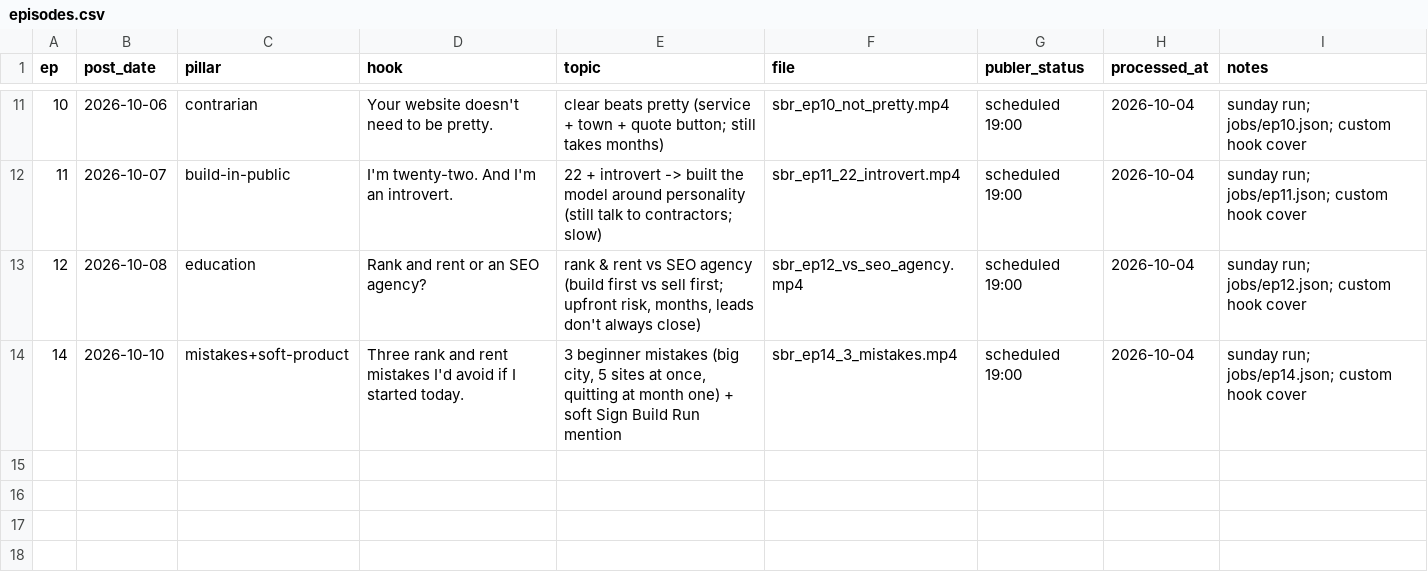
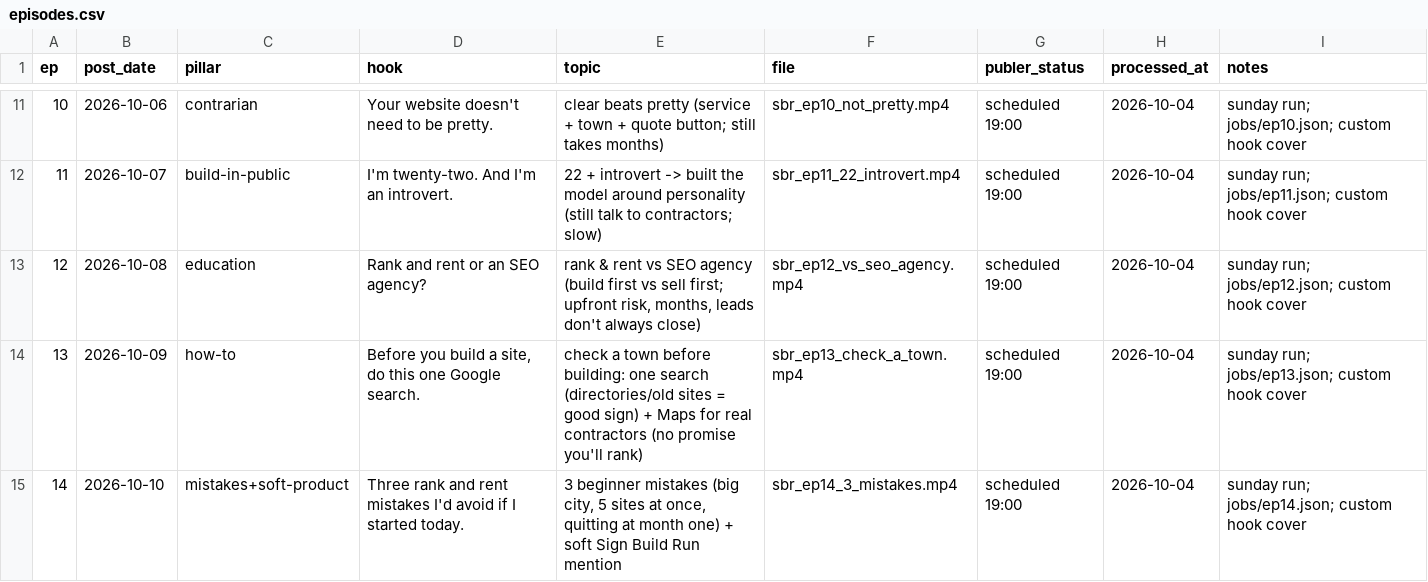
Before and after one commit to attias7/bww-videos, a CSV file: sbr/episodes.csv, drawn as a sheet; only a part is shown, gaps mark what is left out.

```diff
--- a/sbr/episodes.csv
+++ b/sbr/episodes.csv
@@ -13,2 +13,3 @@ ep,post_date,pillar,hook,topic,file,publer_status,processed_at,notes
 12,2026-10-08,education,Rank and rent or an SEO agency?,"rank & rent vs SEO agency (build first vs sell first; upfront risk, months, leads don't always close)",sbr_ep12_vs_seo_agency.mp4,scheduled 19:00,2026-10-04,sunday run; jobs/ep12.json; custom hook cover
+13,2026-10-09,how-to,"Before you build a site, do this one Google search.",check a town before building: one search (directories/old sites = good sign) + Maps for real contractors (no promise you'll rank),sbr_ep13_check_a_town.mp4,scheduled 19:00,2026-10-04,sunday run; jobs/ep13.json; custom hook cover
 14,2026-10-10,mistakes+soft-product,Three rank and rent mistakes I'd avoid if I started today.,"3 beginner mistakes (big city, 5 sites at once, quitting at month one) + soft Sign Build Run mention",sbr_ep14_3_mistakes.mp4,scheduled 19:00,2026-10-04,sunday run; jobs/ep14.json; custom hook cover
```
